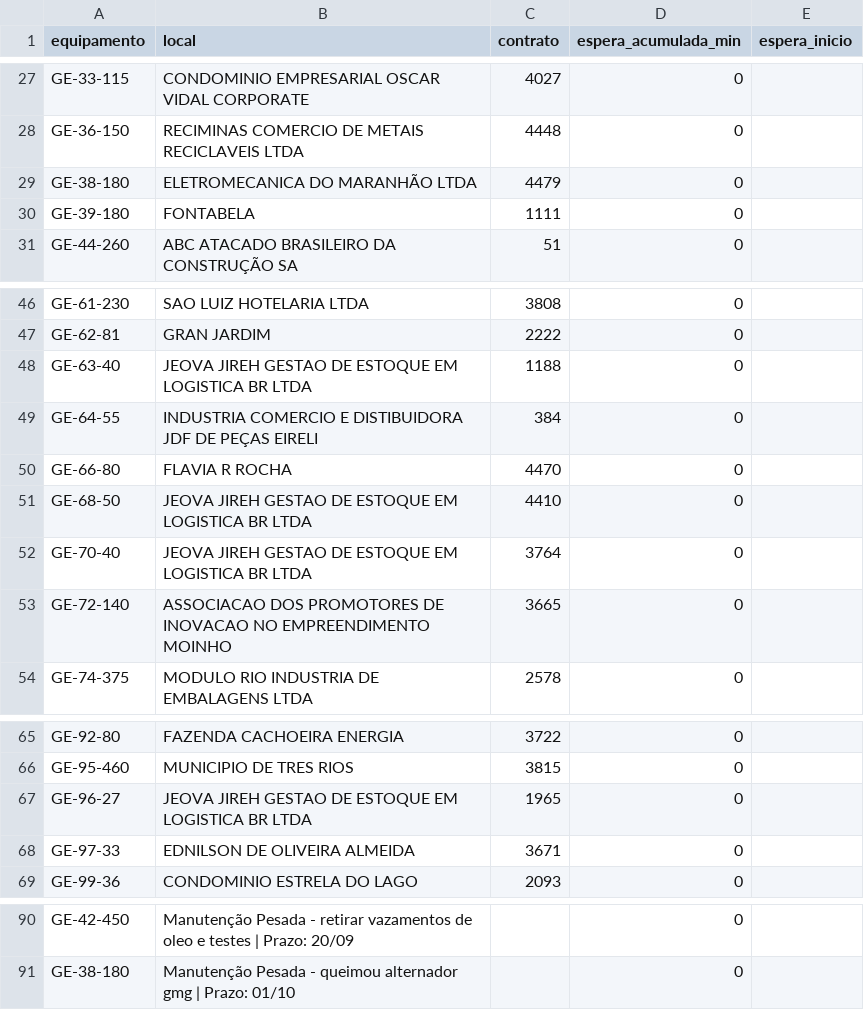
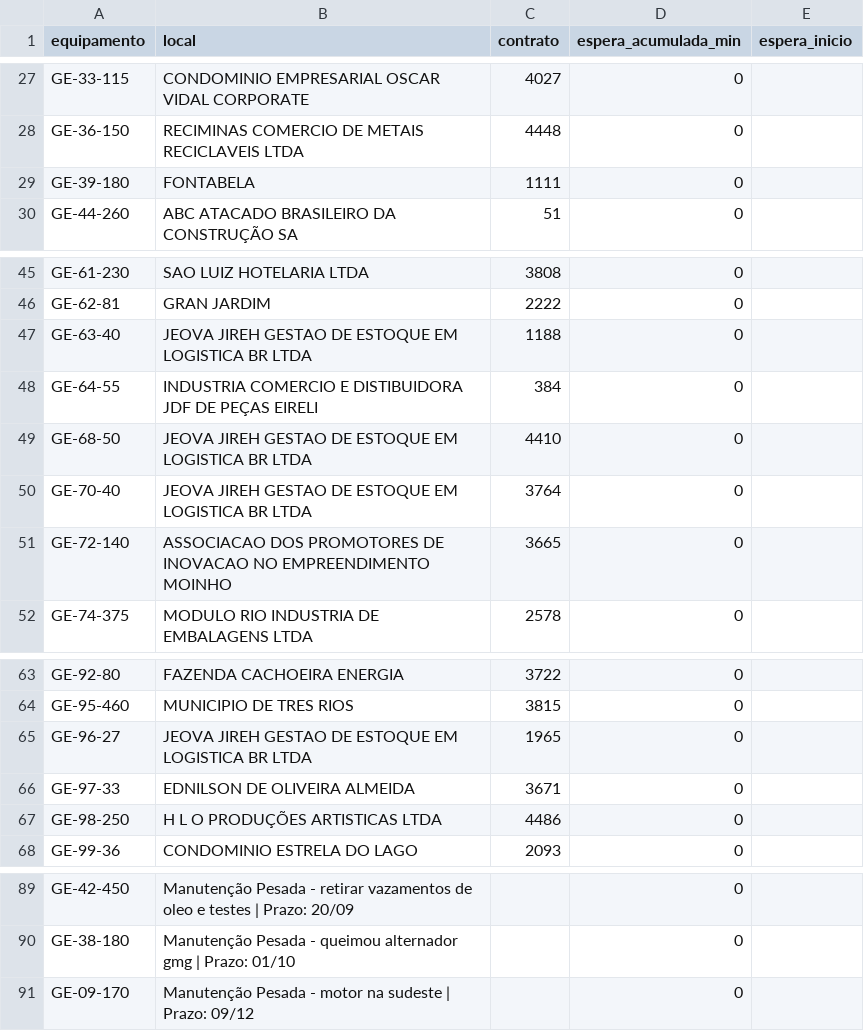
Before and after one commit to milwardarthur-prog/testemanut, a CSV file: dados.csv, drawn as a sheet; only a part is shown, gaps mark what is left out.

Commit message:
Atualização automática do relatório (via script Python)

```diff
--- a/dados.csv
+++ b/dados.csv
@@ -28,3 +28,2 @@ GE-33-115,CONDOMINIO EMPRESARIAL OSCAR VIDAL CORPORATE,4027,0,
 GE-36-150,RECIMINAS COMERCIO DE METAIS RECICLAVEIS LTDA,4448,0,
-GE-38-180,ELETROMECANICA DO MARANHÃO LTDA,4479,0,
 GE-39-180,FONTABELA,1111,0,
@@ -49,3 +48,2 @@ GE-63-40,JEOVA JIREH GESTAO DE ESTOQUE EM LOGISTICA BR LTDA,1188,0,
 GE-64-55,INDUSTRIA COMERCIO E DISTIBUIDORA JDF DE PEÇAS EIRELI,384,0,
-GE-66-80,FLAVIA R ROCHA,4470,0,
 GE-68-50,JEOVA JIREH GESTAO DE ESTOQUE EM LOGISTICA BR LTDA,4410,0,
@@ -68,2 +66,3 @@ GE-96-27,JEOVA JIREH GESTAO DE ESTOQUE EM LOGISTICA BR LTDA,1965,0,
 GE-97-33,EDNILSON DE OLIVEIRA ALMEIDA,3671,0,
+GE-98-250,H L O PRODUÇÕES ARTISTICAS LTDA,4486,0,
 GE-99-36,CONDOMINIO ESTRELA DO LAGO,2093,0,
@@ -91 +90,2 @@ GE-42-450,Manutenção Pesada - retirar vazamentos de oleo e testes | Prazo: 20/
 GE-38-180,Manutenção Pesada - queimou alternador gmg | Prazo: 01/10,,0,
+GE-09-170,Manutenção Pesada - motor na sudeste | Prazo: 09/12,,0,
```
